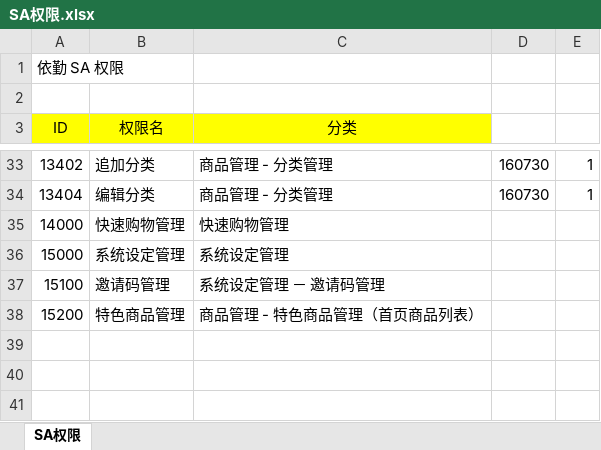
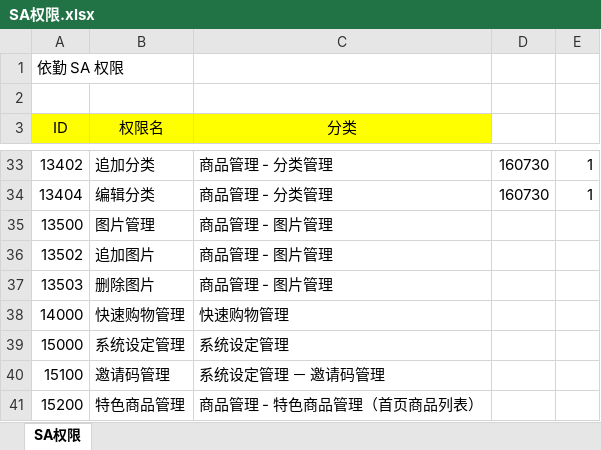
Before and after one commit to syuntau/yiqin, an Excel workbook: doc/组织过程资产/SA权限.xlsx, sheet SA权限, drawn as a sheet; only a part is shown, gaps mark what is left out; values as stored, in another font and other column widths than the file's, no borders; the diff names each change by its address in the sheet, - before the commit and + after, or states it on an @@ line.

```diff
--- a/doc/组织过程资产/SA权限.xlsx (sheet SA权限)
+++ b/doc/组织过程资产/SA权限.xlsx (sheet SA权限)
+row 35: 13500 | 图片管理 | 商品管理 - 图片管理
+row 36: 13502 | 追加图片 | 商品管理 - 图片管理
+row 37: 13503 | 删除图片 | 商品管理 - 图片管理
```
Also changed, not shown: 3 other files.
